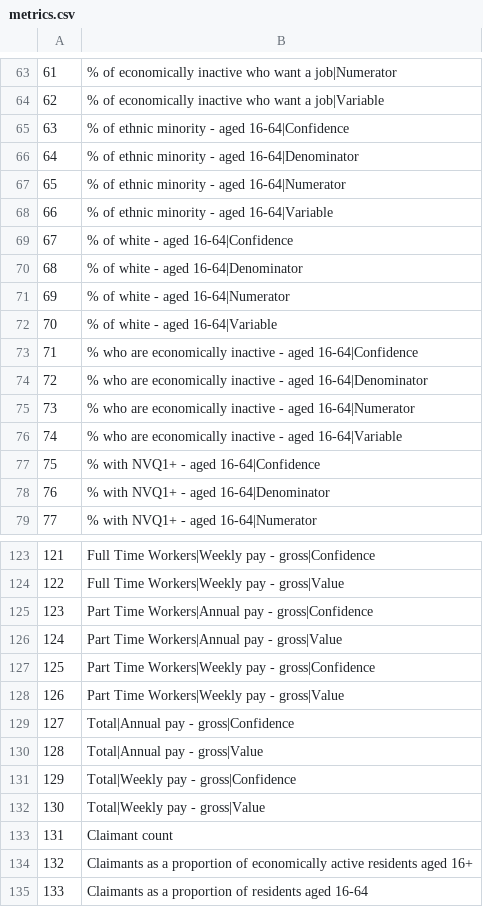
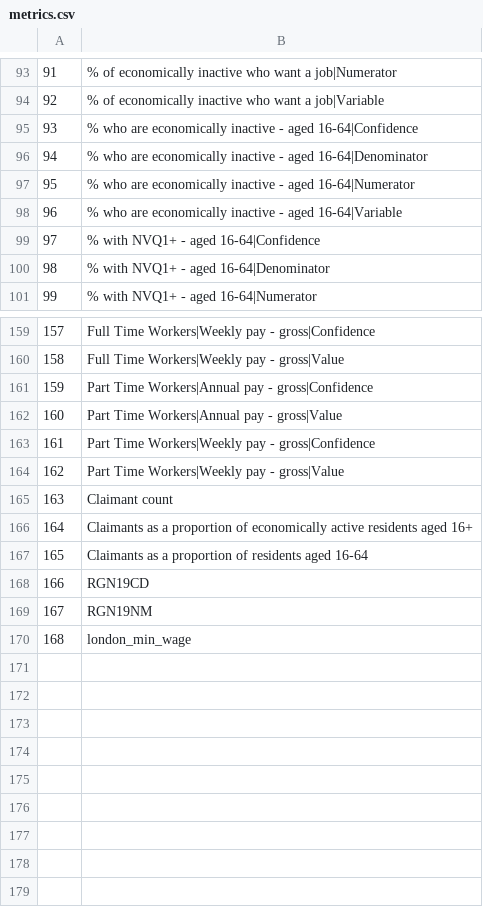
Before and after one commit to craig-shenton/nomis-workforce-clustering, a CSV file: data/metrics.csv, drawn as a sheet; only a part is shown, gaps mark what is left out; removed rows and columns are numbered as before the commit, all else as after; the diff covers the shown part only; the diff names each change by its address in the sheet, - before the commit and + after, or states it on an @@ line.

```diff
--- a/data/metrics.csv
+++ b/data/metrics.csv
@@ column A renumbered between rows 11 and 167 @@
-row 65: 63 | % of ethnic minority - aged 16-64|Confidence
-row 66: 64 | % of ethnic minority - aged 16-64|Denominator
-row 67: 65 | % of ethnic minority - aged 16-64|Numerator
-row 68: 66 | % of ethnic minority - aged 16-64|Variable
-row 69: 67 | % of white - aged 16-64|Confidence
-row 70: 68 | % of white - aged 16-64|Denominator
-row 71: 69 | % of white - aged 16-64|Numerator
-row 72: 70 | % of white - aged 16-64|Variable
-row 129: 127 | Total|Annual pay - gross|Confidence
-row 130: 128 | Total|Annual pay - gross|Value
-row 131: 129 | Total|Weekly pay - gross|Confidence
-row 132: 130 | Total|Weekly pay - gross|Value
@@ row 6 moved to row 168: 166 @@
@@ row 7 moved to row 169: 167 @@
@@ row 8 moved to row 170: 168 @@
```
Also changed, not shown: 51 added rows, 4 removed rows and 10 edited cells elsewhere in this file, 3 other files.
